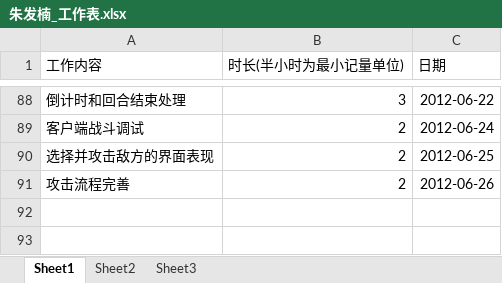
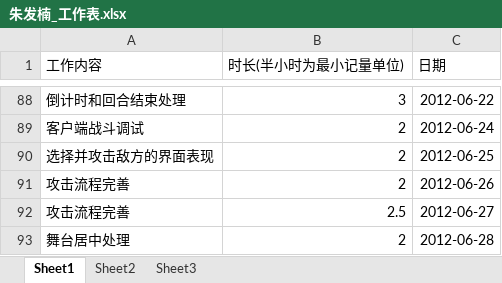
Before and after one commit to phicuong08/i-card-v1, an Excel workbook: work_log/朱发楠_工作表.xlsx, sheet Sheet1, drawn as a sheet; only a part is shown, gaps mark what is left out; values as stored, in another font and other column widths than the file's, no borders; the diff names each change by its address in the sheet, - before the commit and + after, or states it on an @@ line.

```diff
--- a/work_log/朱发楠_工作表.xlsx (sheet Sheet1)
+++ b/work_log/朱发楠_工作表.xlsx (sheet Sheet1)
+row 92: 攻击流程完善 | 2.5 | 2012-06-27
+row 93: 舞台居中处理 | 2 | 2012-06-28
```
